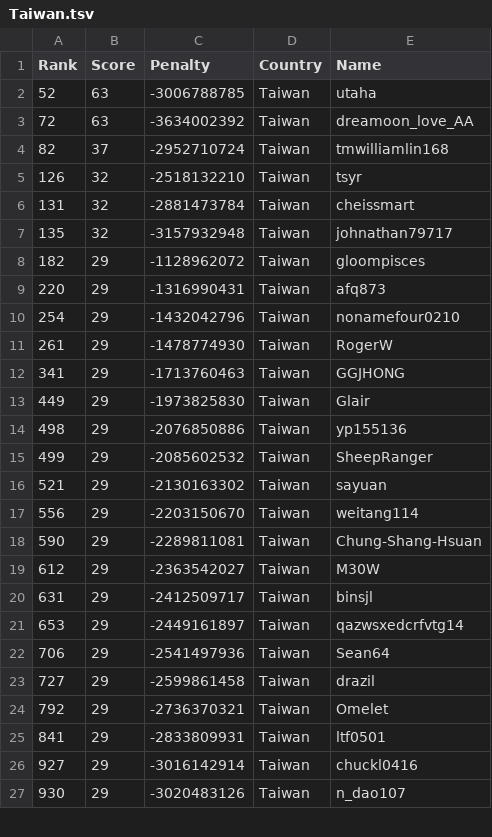
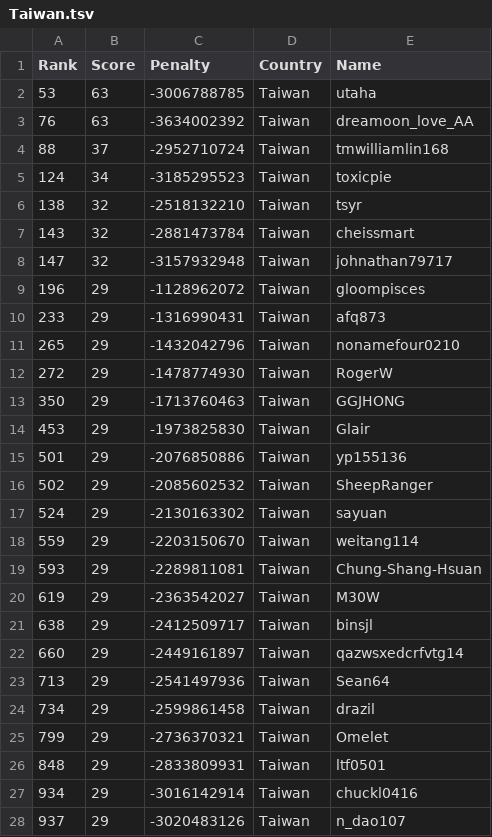
Before and after one commit to Sea-n/GCJ-score, a TSV file: 2020-Round1B/Taiwan.tsv, drawn as a sheet; only a part is shown; the diff covers the shown part only.

```diff
--- a/2020-Round1B/Taiwan.tsv
+++ b/2020-Round1B/Taiwan.tsv
@@ -1,27 +1,28 @@
 Rank	Score	Penalty	Country	Name
-52	63	-3006788785	Taiwan	utaha
-72	63	-3634002392	Taiwan	dreamoon_love_AA
-82	37	-2952710724	Taiwan	tmwilliamlin168
-126	32	-2518132210	Taiwan	tsyr
-131	32	-2881473784	Taiwan	cheissmart
-135	32	-3157932948	Taiwan	johnathan79717
-182	29	-1128962072	Taiwan	gloompisces
-220	29	-1316990431	Taiwan	afq873
-254	29	-1432042796	Taiwan	nonamefour0210
-261	29	-1478774930	Taiwan	RogerW
-341	29	-1713760463	Taiwan	GGJHONG
-449	29	-1973825830	Taiwan	Glair
-498	29	-2076850886	Taiwan	yp155136
-499	29	-2085602532	Taiwan	SheepRanger
-521	29	-2130163302	Taiwan	sayuan
-556	29	-2203150670	Taiwan	weitang114
-590	29	-2289811081	Taiwan	Chung-Shang-Hsuan
-612	29	-2363542027	Taiwan	M30W
-631	29	-2412509717	Taiwan	binsjl
-653	29	-2449161897	Taiwan	qazwsxedcrfvtg14
-706	29	-2541497936	Taiwan	Sean64
-727	29	-2599861458	Taiwan	drazil
-792	29	-2736370321	Taiwan	Omelet
-841	29	-2833809931	Taiwan	ltf0501
-927	29	-3016142914	Taiwan	chuckl0416
-930	29	-3020483126	Taiwan	n_dao107
+53	63	-3006788785	Taiwan	utaha
+76	63	-3634002392	Taiwan	dreamoon_love_AA
+88	37	-2952710724	Taiwan	tmwilliamlin168
+124	34	-3185295523	Taiwan	toxicpie
+138	32	-2518132210	Taiwan	tsyr
+143	32	-2881473784	Taiwan	cheissmart
+147	32	-3157932948	Taiwan	johnathan79717
+196	29	-1128962072	Taiwan	gloompisces
+233	29	-1316990431	Taiwan	afq873
+265	29	-1432042796	Taiwan	nonamefour0210
+272	29	-1478774930	Taiwan	RogerW
+350	29	-1713760463	Taiwan	GGJHONG
+453	29	-1973825830	Taiwan	Glair
+501	29	-2076850886	Taiwan	yp155136
+502	29	-2085602532	Taiwan	SheepRanger
+524	29	-2130163302	Taiwan	sayuan
+559	29	-2203150670	Taiwan	weitang114
+593	29	-2289811081	Taiwan	Chung-Shang-Hsuan
+619	29	-2363542027	Taiwan	M30W
+638	29	-2412509717	Taiwan	binsjl
+660	29	-2449161897	Taiwan	qazwsxedcrfvtg14
+713	29	-2541497936	Taiwan	Sean64
+734	29	-2599861458	Taiwan	drazil
+799	29	-2736370321	Taiwan	Omelet
+848	29	-2833809931	Taiwan	ltf0501
+934	29	-3016142914	Taiwan	chuckl0416
+937	29	-3020483126	Taiwan	n_dao107
```
Also changed, not shown: 9 added rows, 3 removed rows and 42 edited cells elsewhere in this file, 2020-Round1B/Brazil.tsv, 2020-Round1B/India.tsv, 8 other files.
